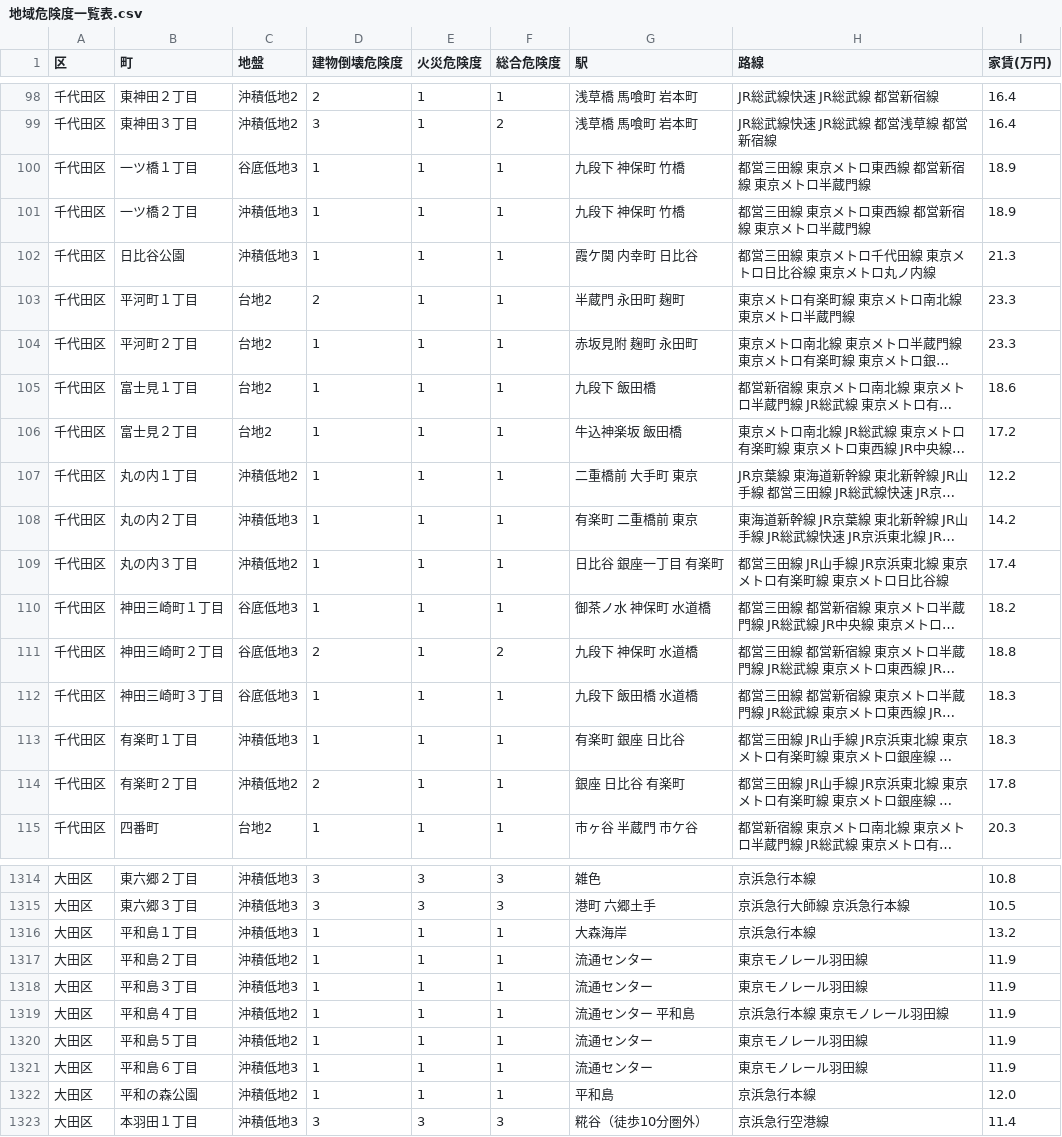
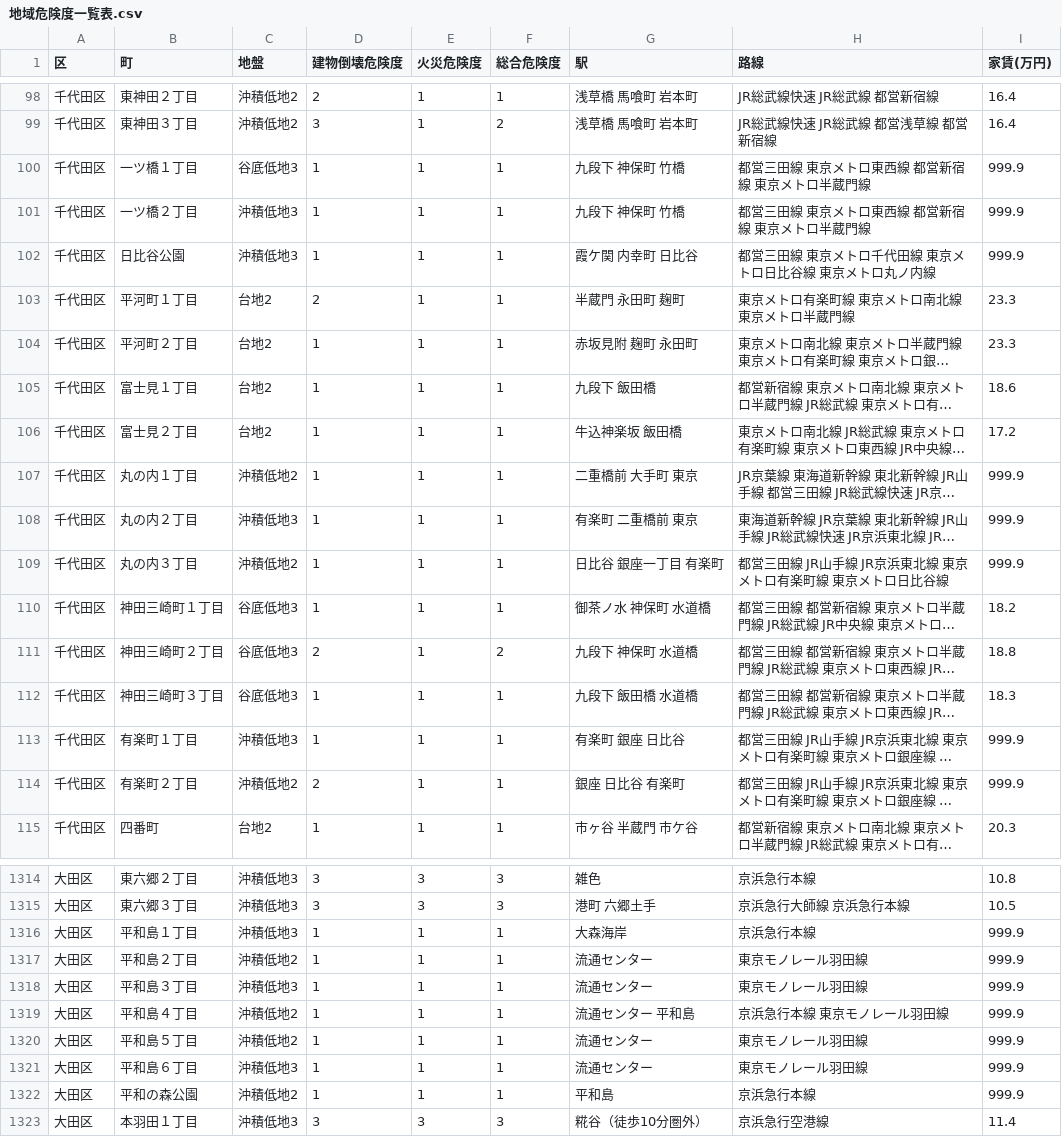
Before and after one commit to nekotokage335/saitsuyo, a CSV file: 地域危険度一覧表.csv, drawn as a sheet; only a part is shown, gaps mark what is left out; long unchanged cells end in …; the diff covers the shown part only; the diff names each change by its address in the sheet, - before the commit and + after, or states it on an @@ line.

```diff
--- a/地域危険度一覧表.csv
+++ b/地域危険度一覧表.csv
-I100:I101 (家賃(万円)): 18.9
+I100:I101 (家賃(万円)): 999.9
-I102 (家賃(万円)): 21.3
+I102 (家賃(万円)): 999.9
-I107 (家賃(万円)): 12.2
+I107 (家賃(万円)): 999.9
-I108 (家賃(万円)): 14.2
+I108 (家賃(万円)): 999.9
-I109 (家賃(万円)): 17.4
+I109 (家賃(万円)): 999.9
-I113 (家賃(万円)): 18.3
+I113 (家賃(万円)): 999.9
-I114 (家賃(万円)): 17.8
+I114 (家賃(万円)): 999.9
-I1316 (家賃(万円)): 13.2
+I1316 (家賃(万円)): 999.9
-I1317:I1321 (家賃(万円)): 11.9
+I1317:I1321 (家賃(万円)): 999.9
-I1322 (家賃(万円)): 12.0
+I1322 (家賃(万円)): 999.9
```
Also changed, not shown: 69 edited cells elsewhere in this file.
